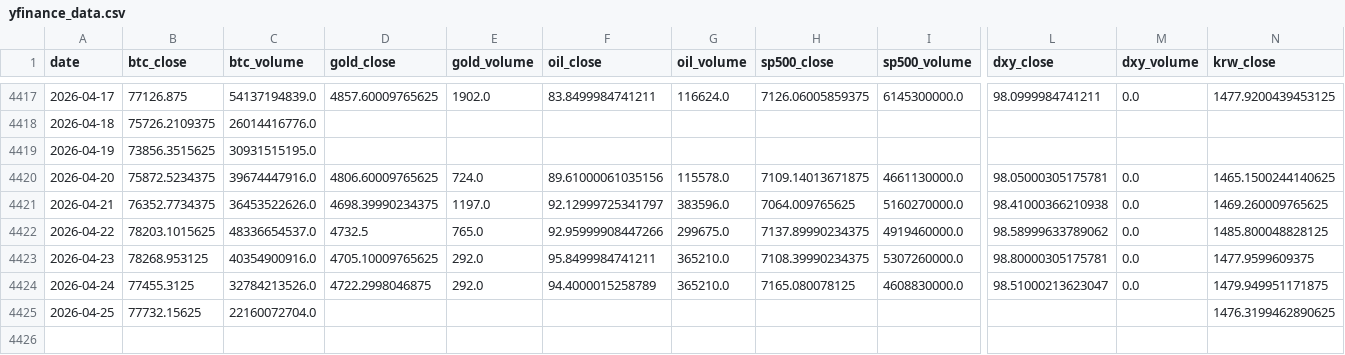
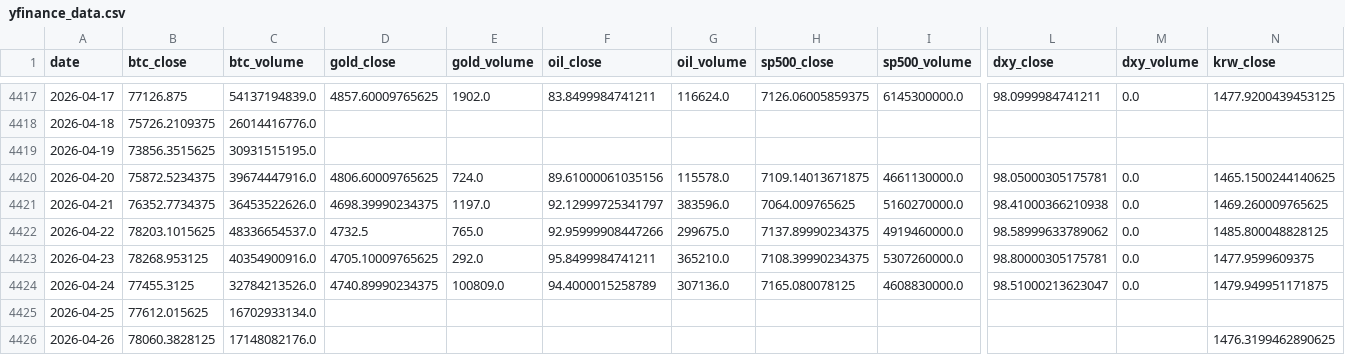
Before and after one commit to mooja4870-cyber/btc_forecast, a CSV file: data/raw/yfinance_data.csv, drawn as a sheet; only a part is shown, gaps mark what is left out; rows hold the shown columns only; the diff names each change by its address in the sheet, - before the commit and + after, or states it on an @@ line.

```diff
--- a/data/raw/yfinance_data.csv
+++ b/data/raw/yfinance_data.csv
-D4424 (gold_close): 4722.2998046875
+D4424 (gold_close): 4740.89990234375
-E4424 (gold_volume): 292.0
+E4424 (gold_volume): 100809.0
-G4424 (oil_volume): 365210.0
+G4424 (oil_volume): 307136.0
-B4425 (btc_close): 77732.15625
+B4425 (btc_close): 77612.015625
-C4425 (btc_volume): 22160072704.0
+C4425 (btc_volume): 16702933134.0
-N4425 (krw_close): 1476.3199462890625
+N4425 (krw_close): (empty)
+row 4426: 2026-04-26 | 78060.3828125 | 17148082176.0 |  |  |  |  |  |  |  |  | 1476.3199462890625
```
Also changed, not shown: 41 other files.
